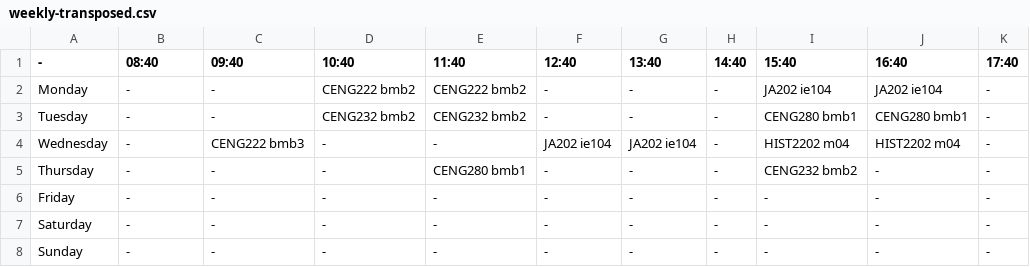
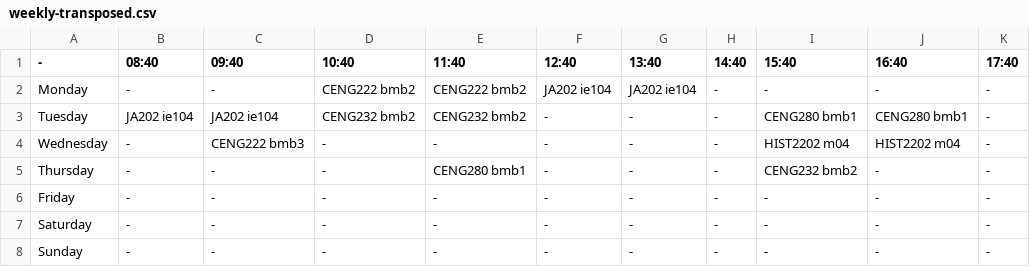
Before and after one commit to bozbalci/fml, a CSV file: notes/schedule/weekly-transposed.csv, drawn as a sheet.

```diff
--- a/notes/schedule/weekly-transposed.csv
+++ b/notes/schedule/weekly-transposed.csv
@@ -1,5 +1,5 @@
 -,08:40,09:40,10:40,11:40,12:40,13:40,14:40,15:40,16:40,17:40
-Monday,-,-,CENG222 bmb2,CENG222 bmb2,-,-,-,JA202 ie104,JA202 ie104,-
-Tuesday,-,-,CENG232 bmb2,CENG232 bmb2,-,-,-,CENG280 bmb1,CENG280 bmb1,-
-Wednesday,-,CENG222 bmb3,-,-,JA202 ie104,JA202 ie104,-,HIST2202 m04,HIST2202 m04,-
+Monday,-,-,CENG222 bmb2,CENG222 bmb2,JA202 ie104,JA202 ie104,-,-,-,-
+Tuesday,JA202 ie104,JA202 ie104,CENG232 bmb2,CENG232 bmb2,-,-,-,CENG280 bmb1,CENG280 bmb1,-
+Wednesday,-,CENG222 bmb3,-,-,-,-,-,HIST2202 m04,HIST2202 m04,-
 Thursday,-,-,-,CENG280 bmb1,-,-,-,CENG232 bmb2,-,-
```
Also changed, not shown: notes/schedule/weekly.csv, 1 other file.
